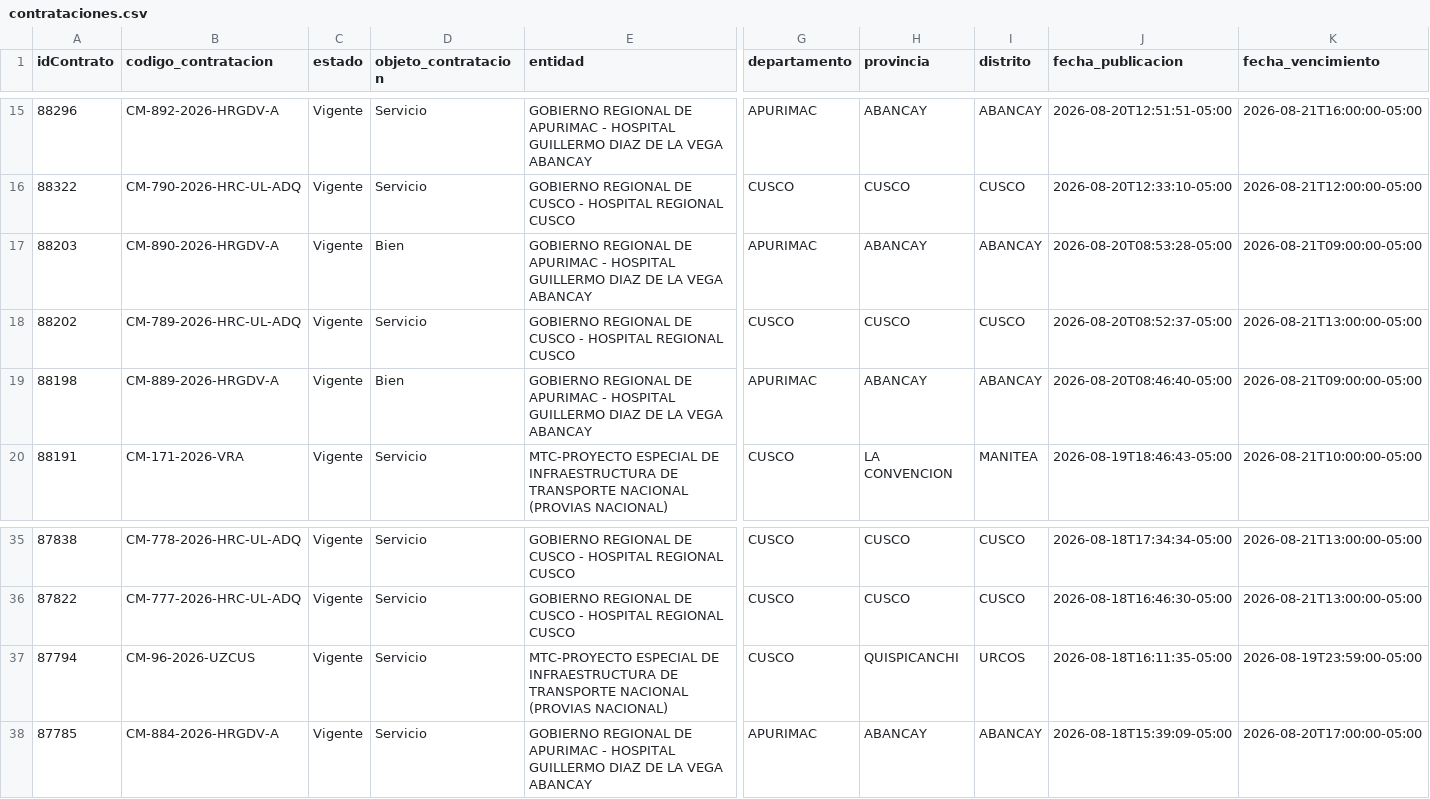
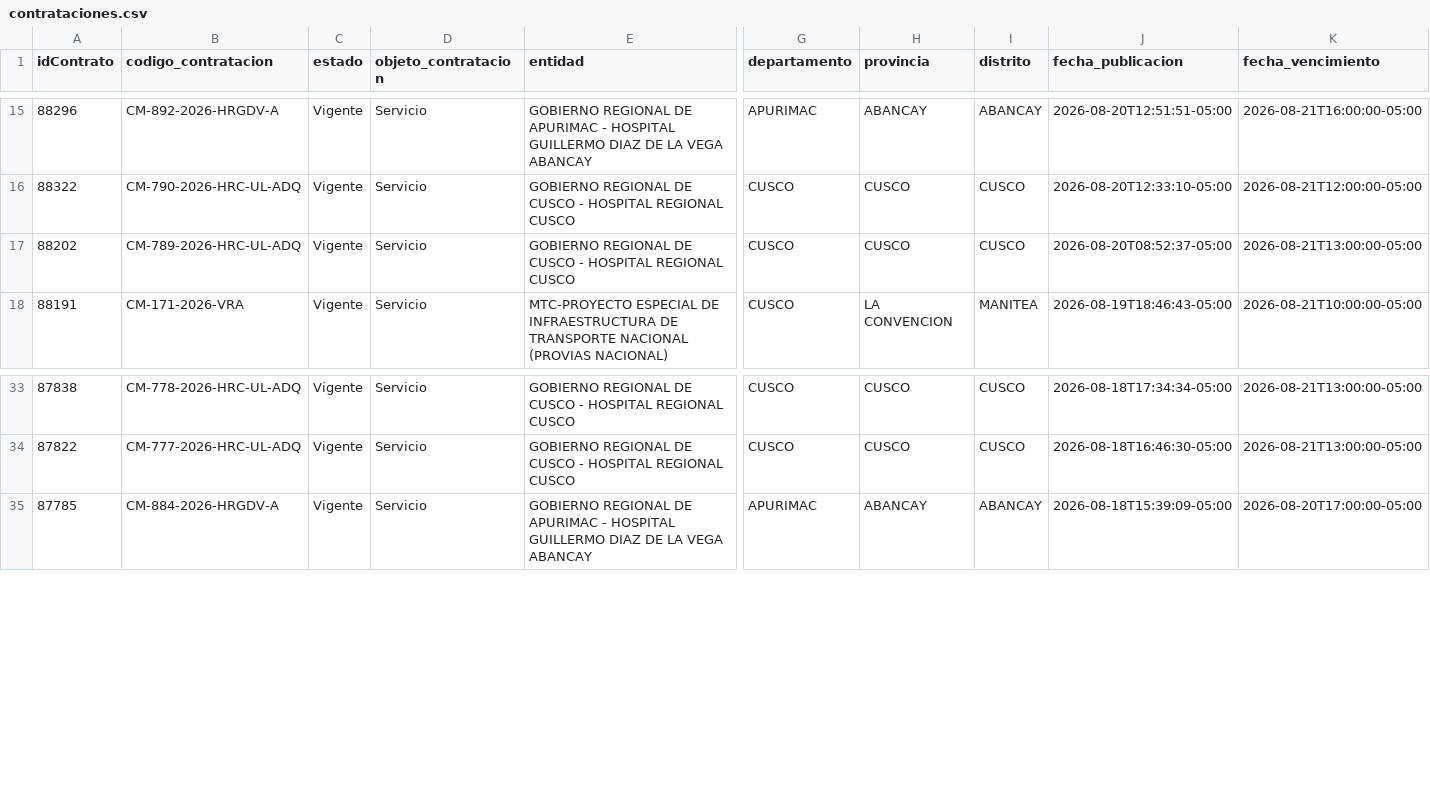
Before and after one commit to Natgato/monitor-seace-cusco, a CSV file: data/contrataciones.csv, drawn as a sheet; only a part is shown, gaps mark what is left out; rows hold the shown columns only; the diff names each change by its address in the sheet, - before the commit and + after, or states it on an @@ line.

```diff
--- a/data/contrataciones.csv
+++ b/data/contrataciones.csv
-row 17: 88203 | CM-890-2026-HRGDV-A | Vigente | Bien | GOBIERNO REGIONAL DE APURIMAC - HOSPITAL GUILLERMO DIAZ DE LA VEGA ABANCAY | APURIMAC | ABANCAY | ABANCAY | 2026-08-20T08:53:28-05:00 | 2026-08-21T09:00:00-05:00
-row 19: 88198 | CM-889-2026-HRGDV-A | Vigente | Bien | GOBIERNO REGIONAL DE APURIMAC - HOSPITAL GUILLERMO DIAZ DE LA VEGA ABANCAY | APURIMAC | ABANCAY | ABANCAY | 2026-08-20T08:46:40-05:00 | 2026-08-21T09:00:00-05:00
-row 37: 87794 | CM-96-2026-UZCUS | Vigente | Servicio | MTC-PROYECTO ESPECIAL DE INFRAESTRUCTURA DE TRANSPORTE NACIONAL (PROVIAS NACIONAL) | CUSCO | QUISPICANCHI | URCOS | 2026-08-18T16:11:35-05:00 | 2026-08-19T23:59:00-05:00
```
Also changed, not shown: data/items.csv, 1 other file.
